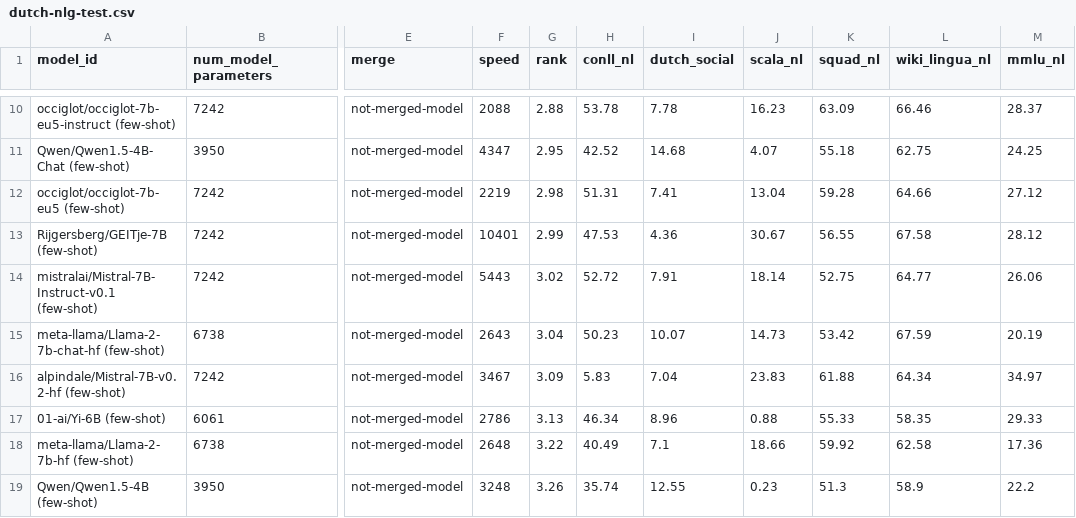
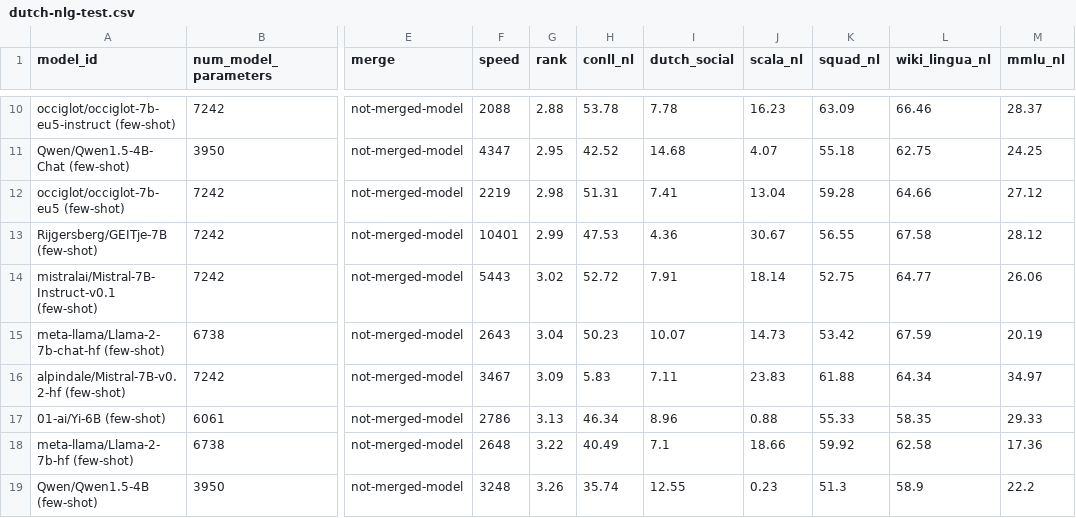
Before and after one commit to ScandEval/scandeval.github.io, a CSV file: dutch-nlg-test.csv, drawn as a sheet; only a part is shown, gaps mark what is left out; the diff names each change by its address in the sheet, - before the commit and + after, or states it on an @@ line.

Commit message:
feat: Update test leaderboards

```diff
--- a/dutch-nlg-test.csv
+++ b/dutch-nlg-test.csv
-I16 (dutch_social): 7.04
+I16 (dutch_social): 7.11
```
Also changed, not shown: dutch-nlu-test.csv, german-nlg-test.csv, 5 other files.
